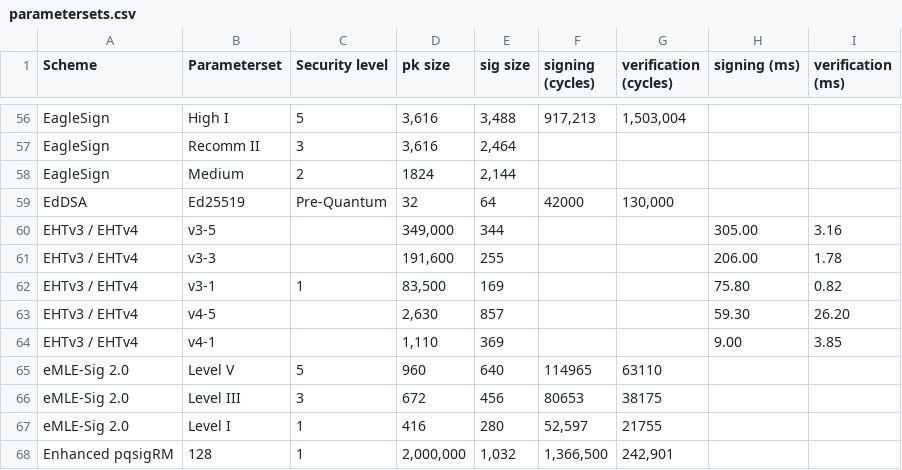
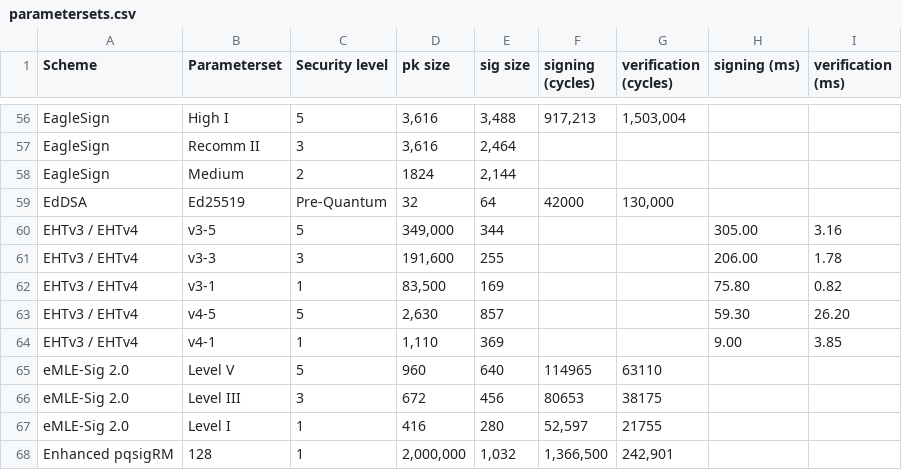
Before and after one commit to PQShield/nist-sigs-zoo, a CSV file: data/parametersets.csv, drawn as a sheet; only a part is shown, gaps mark what is left out.

Commit message:
Fix EHT parametersets

```diff
--- a/data/parametersets.csv
+++ b/data/parametersets.csv
@@ -59,7 +59,7 @@ EagleSign,Medium,2,1824,"2,144",,,,
 EdDSA,Ed25519,Pre-Quantum,32,64,42000,"130,000",,
-EHTv3 / EHTv4,v3-5,,"349,000",344,,,305.00,3.16
-EHTv3 / EHTv4,v3-3,,"191,600",255,,,206.00,1.78
+EHTv3 / EHTv4,v3-5,5,"349,000",344,,,305.00,3.16
+EHTv3 / EHTv4,v3-3,3,"191,600",255,,,206.00,1.78
 EHTv3 / EHTv4,v3-1,1,"83,500",169,,,75.80,0.82
-EHTv3 / EHTv4,v4-5,,"2,630",857,,,59.30,26.20
-EHTv3 / EHTv4,v4-1,,"1,110",369,,,9.00,3.85
+EHTv3 / EHTv4,v4-5,5,"2,630",857,,,59.30,26.20
+EHTv3 / EHTv4,v4-1,1,"1,110",369,,,9.00,3.85
 eMLE-Sig 2.0,Level V,5,960,640,114965,63110,,
```
Also changed, not shown: 2 other files.
